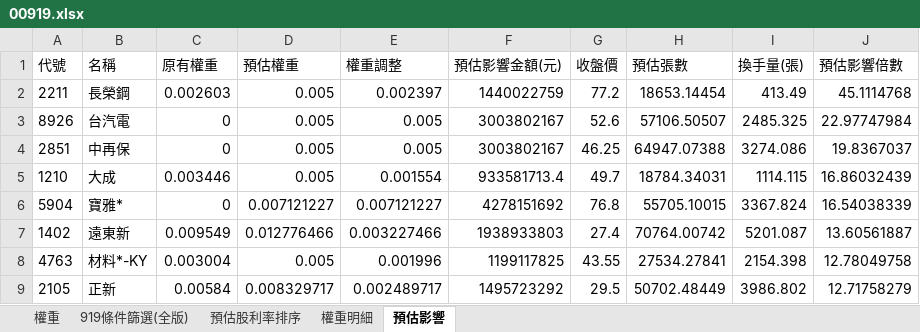
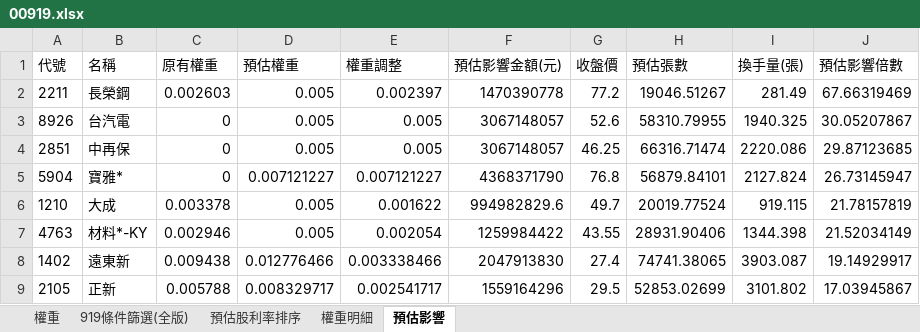
Before and after one commit to Jagon7/jagon-space-station, an Excel workbook: data/rebalance/pred/00919.xlsx, sheet 預估影響, drawn as a sheet; only a part is shown; values as stored, in another font and other column widths than the file's, no borders; removed rows and columns are numbered as before the commit, all else as after; the diff covers the shown part only; the diff names each change by its address in the sheet, - before the commit and + after, or states it on an @@ line.

```diff
--- a/data/rebalance/pred/00919.xlsx (sheet 預估影響)
+++ b/data/rebalance/pred/00919.xlsx (sheet 預估影響)
-F2 (預估影響金額(元)): 1440022759
+F2 (預估影響金額(元)): 1470390778
-H2 (預估張數): 18653.14454
+H2 (預估張數): 19046.51267
-I2 (換手量(張)): 413.49
+I2 (換手量(張)): 281.49
-J2 (預估影響倍數): 45.1114768
+J2 (預估影響倍數): 67.66319469
-F3:F4 (預估影響金額(元)): 3003802167
+F3:F4 (預估影響金額(元)): 3067148057
-H3 (預估張數): 57106.50507
+H3 (預估張數): 58310.79955
-I3 (換手量(張)): 2485.325
+I3 (換手量(張)): 1940.325
-J3 (預估影響倍數): 22.97747984
+J3 (預估影響倍數): 30.05207867
-H4 (預估張數): 64947.07388
+H4 (預估張數): 66316.71474
-I4 (換手量(張)): 3274.086
+I4 (換手量(張)): 2220.086
-J4 (預估影響倍數): 19.8367037
+J4 (預估影響倍數): 29.87123685
-row 5: 1210 | 大成 | 0.003446 | 0.005 | 0.001554 | 933581713.4 | 49.7 | 18784.34031 | 1114.115 | 16.86032439
-F5 (預估影響金額(元)): 4278151692
+F5 (預估影響金額(元)): 4368371790
-H5 (預估張數): 55705.10015
+H5 (預估張數): 56879.84101
-I5 (換手量(張)): 3367.824
+I5 (換手量(張)): 2127.824
-J5 (預估影響倍數): 16.54038339
+J5 (預估影響倍數): 26.73145947
-row 7: 1402 | 遠東新 | 0.009549 | 0.012776466 | 0.003227466 | 1938933803 | 27.4 | 70764.00742 | 5201.087 | 13.60561887
+row 6: 1210 | 大成 | 0.003378 | 0.005 | 0.001622 | 994982829.6 | 49.7 | 20019.77524 | 919.115 | 21.78157819
-C7 (原有權重): 0.003004
+C7 (原有權重): 0.002946
-E7 (權重調整): 0.001996
+E7 (權重調整): 0.002054
-F7 (預估影響金額(元)): 1199117825
+F7 (預估影響金額(元)): 1259984422
-H7 (預估張數): 27534.27841
+H7 (預估張數): 28931.90406
-I7 (換手量(張)): 2154.398
+I7 (換手量(張)): 1344.398
-J7 (預估影響倍數): 12.78049758
+J7 (預估影響倍數): 21.52034149
+row 8: 1402 | 遠東新 | 0.009438 | 0.012776466 | 0.003338466 | 2047913830 | 27.4 | 74741.38065 | 3903.087 | 19.14929917
-C9 (原有權重): 0.00584
+C9 (原有權重): 0.005788
-E9 (權重調整): 0.002489717
+E9 (權重調整): 0.002541717
-F9 (預估影響金額(元)): 1495723292
+F9 (預估影響金額(元)): 1559164296
-H9 (預估張數): 50702.48449
+H9 (預估張數): 52853.02699
-I9 (換手量(張)): 3986.802
+I9 (換手量(張)): 3101.802
-J9 (預估影響倍數): 12.71758279
+J9 (預估影響倍數): 17.03945867
```
Also changed, not shown: 11 added rows, 11 removed rows and 168 edited cells elsewhere in this sheet, sheet 權重, sheet 919條件篩選(全版), sheet 預估股利率排序, sheet 權重明細, data/rebalance/pred/0050.xlsx, data/rebalance/pred/0051.xlsx, 15 other files.
